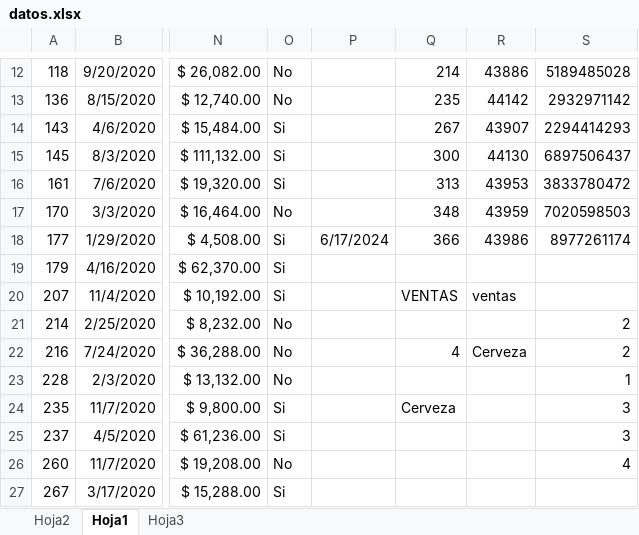
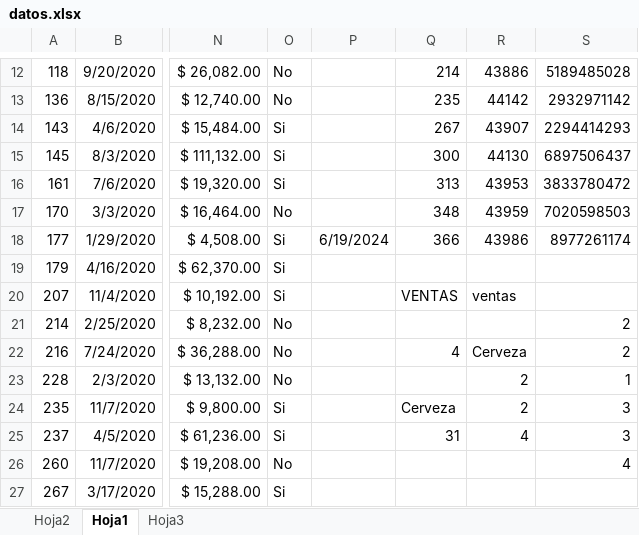
Before and after one commit to ArielU48/practicaexcel, an Excel workbook: datos.xlsx, sheet Hoja1, drawn as a sheet; only a part is shown, gaps mark what is left out; values as stored, in another font and other column widths than the file's, no borders; conditional formats not drawn; the diff names each change by its address in the sheet, - before the commit and + after, or states it on an @@ line.

Commit message:
cree mi primera función de excel

```diff
--- a/datos.xlsx (sheet Hoja1)
+++ b/datos.xlsx (sheet Hoja1)
-P18: 6/17/2024
+P18: 6/19/2024
-R23:R24: (empty)
+R23:R24: 2
-Q25: (empty)
+Q25: 31
-R25: (empty)
+R25: 4
```
Also changed, not shown: sheet Hoja3.
